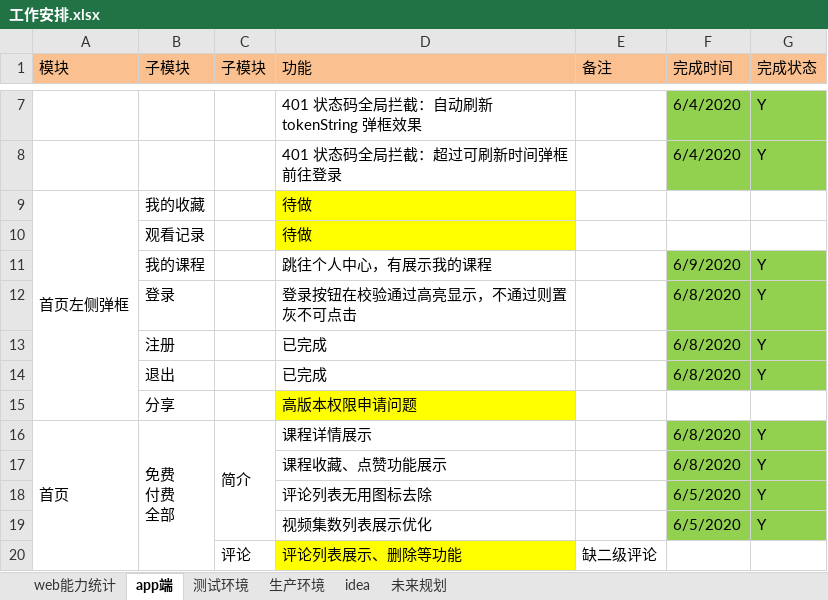
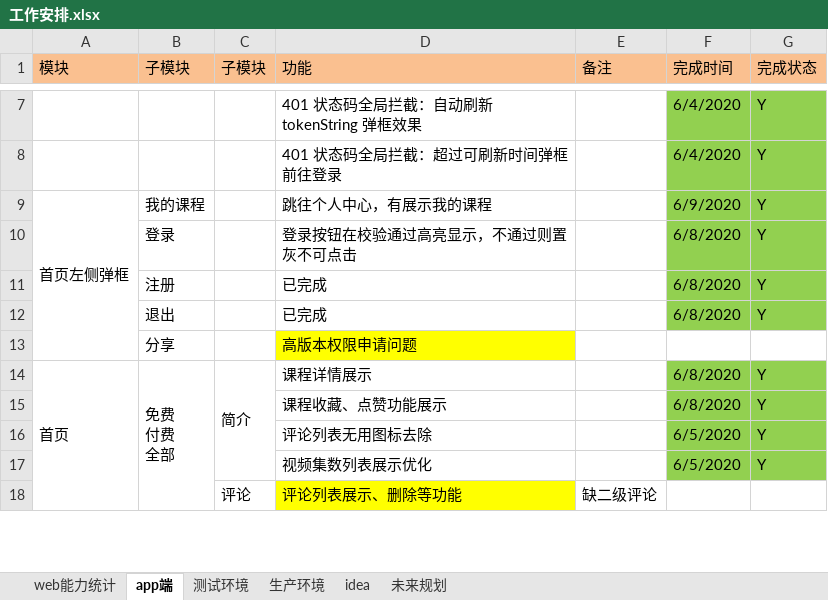
Before and after one commit to 389093982/isoft, an Excel workbook: isoft_doc/工作安排.xlsx, sheet app端, drawn as a sheet; only a part is shown, gaps mark what is left out; values as stored, in another font and other column widths than the file's, no borders; removed rows and columns are numbered as before the commit, all else as after; the diff names each change by its address in the sheet, - before the commit and + after, or states it on an @@ line.

```diff
--- a/isoft_doc/工作安排.xlsx (sheet app端)
+++ b/isoft_doc/工作安排.xlsx (sheet app端)
-row 9: 首页左侧弹框 | 我的收藏 |  | 待做
-row 10:  | 观看记录 |  | 待做
-A9 (模块): (empty)
+A9 (模块): 首页左侧弹框
+A9:A13 merged
```
Also changed, not shown: 3 other files.
